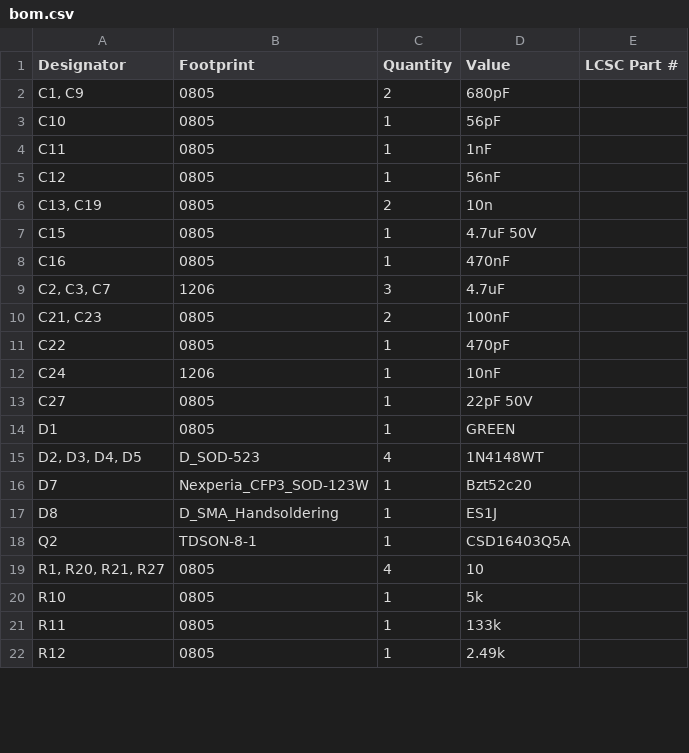
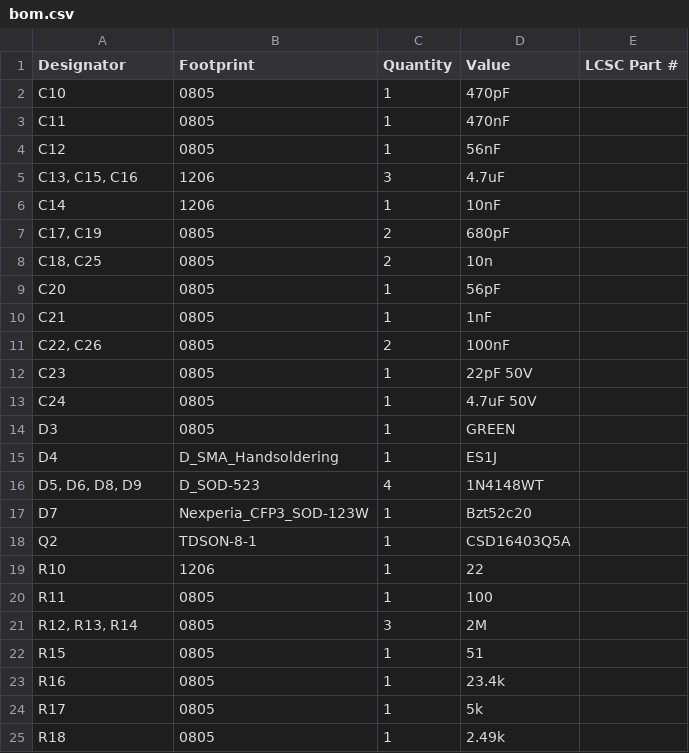
Before and after one commit to brunogle/fuente-12v, a CSV file: production/bom.csv, drawn as a sheet; only a part is shown; the diff covers the shown part only.

```diff
--- a/production/bom.csv
+++ b/production/bom.csv
@@ -1,22 +1,25 @@
 Designator,Footprint,Quantity,Value,LCSC Part #
-"C1, C9",0805,2,680pF,
-C10,0805,1,56pF,
-C11,0805,1,1nF,
+C10,0805,1,470pF,
+C11,0805,1,470nF,
 C12,0805,1,56nF,
-"C13, C19",0805,2,10n,
-C15,0805,1,4.7uF 50V,
-C16,0805,1,470nF,
-"C2, C3, C7",1206,3,4.7uF,
-"C21, C23",0805,2,100nF,
-C22,0805,1,470pF,
-C24,1206,1,10nF,
-C27,0805,1,22pF 50V,
-D1,0805,1,GREEN,
-"D2, D3, D4, D5",D_SOD-523,4,1N4148WT,
+"C13, C15, C16",1206,3,4.7uF,
+C14,1206,1,10nF,
+"C17, C19",0805,2,680pF,
+"C18, C25",0805,2,10n,
+C20,0805,1,56pF,
+C21,0805,1,1nF,
+"C22, C26",0805,2,100nF,
+C23,0805,1,22pF 50V,
+C24,0805,1,4.7uF 50V,
+D3,0805,1,GREEN,
+D4,D_SMA_Handsoldering,1,ES1J,
+"D5, D6, D8, D9",D_SOD-523,4,1N4148WT,
 D7,Nexperia_CFP3_SOD-123W,1,Bzt52c20,
-D8,D_SMA_Handsoldering,1,ES1J,
 Q2,TDSON-8-1,1,CSD16403Q5A,
-"R1, R20, R21, R27",0805,4,10,
-R10,0805,1,5k,
-R11,0805,1,133k,
-R12,0805,1,2.49k,
+R10,1206,1,22,
+R11,0805,1,100,
+"R12, R13, R14",0805,3,2M,
+R15,0805,1,51,
+R16,0805,1,23.4k,
+R17,0805,1,5k,
+R18,0805,1,2.49k,
```
Also changed, not shown: 7 added rows, 10 removed rows and 6 edited cells elsewhere in this file, production/designators.csv, production/positions.csv, 24 other files.
